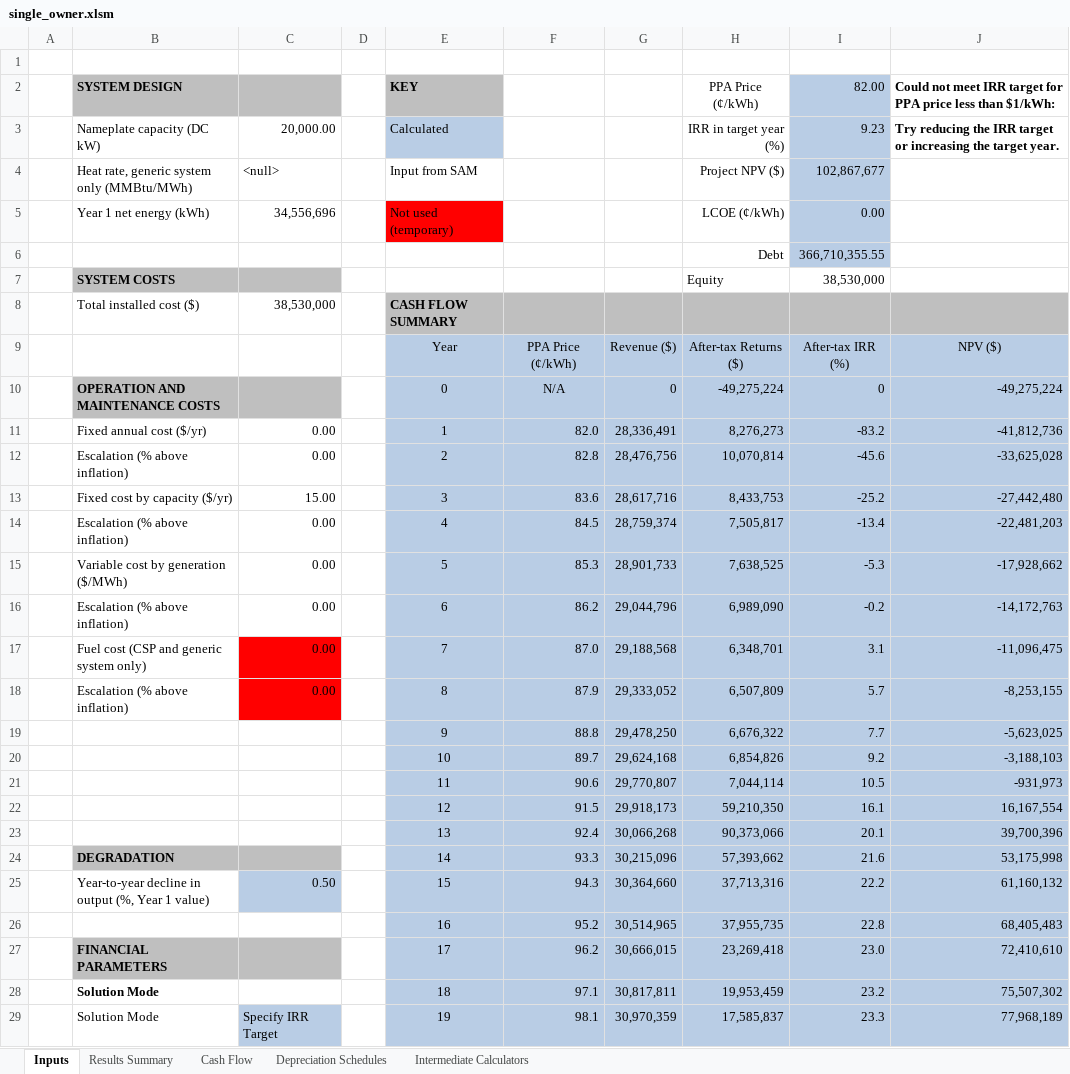
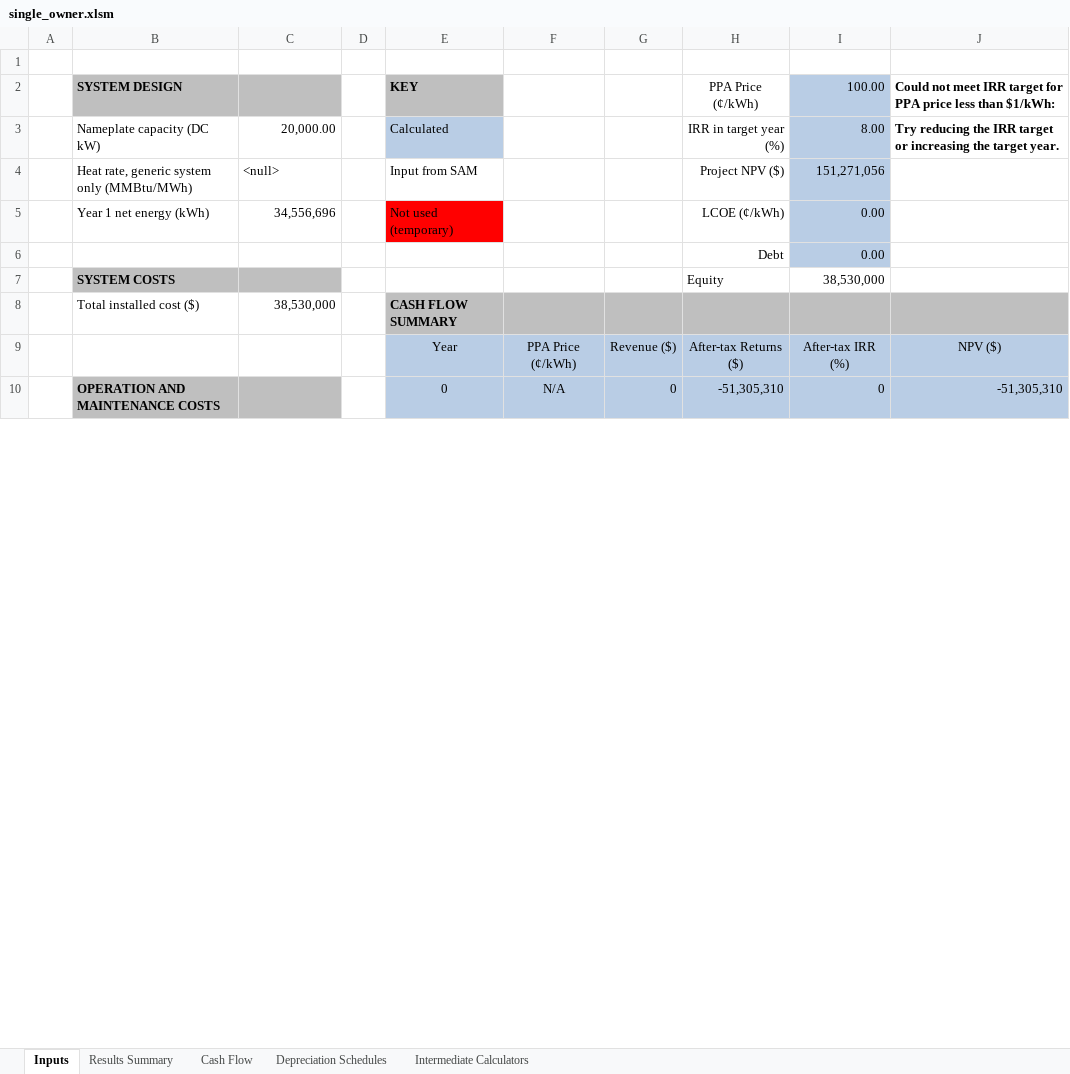
Before and after one commit to NREL/SAM, an Excel workbook: deploy/runtime/spreadsheets/single_owner.xlsm, sheet Inputs, drawn as a sheet; only a part is shown; values as stored, in another font and other column widths than the file's, no borders; charts and pictures not drawn; removed rows and columns are numbered as before the commit, all else as after; the diff covers the shown part only; the diff names each change by its address in the sheet, - before the commit and + after, or states it on an @@ line.

```diff
--- a/deploy/runtime/spreadsheets/single_owner.xlsm (sheet Inputs)
+++ b/deploy/runtime/spreadsheets/single_owner.xlsm (sheet Inputs)
-I2: 82.00
+I2: 100.00
-I3: 9.23
+I3: 8.00
-I4: 102,867,677
+I4: 151,271,056
-I6: 366,710,355.55
+I6: 0.00
-H10: -49,275,224
+H10: -51,305,310
-J10: -49,275,224
+J10: -51,305,310
-row 11:  | Fixed annual cost ($/yr) | 0.00 |  | 1 | 82.0 | 28,336,491 | 8,276,273 | -83.2 | -41,812,736
-row 12:  | Escalation (% above inflation) | 0.00 |  | 2 | 82.8 | 28,476,756 | 10,070,814 | -45.6 | -33,625,028
-row 13:  | Fixed cost by capacity ($/yr) | 15.00 |  | 3 | 83.6 | 28,617,716 | 8,433,753 | -25.2 | -27,442,480
-row 14:  | Escalation (% above inflation) | 0.00 |  | 4 | 84.5 | 28,759,374 | 7,505,817 | -13.4 | -22,481,203
-row 15:  | Variable cost by generation ($/MWh) | 0.00 |  | 5 | 85.3 | 28,901,733 | 7,638,525 | -5.3 | -17,928,662
-row 16:  | Escalation (% above inflation) | 0.00 |  | 6 | 86.2 | 29,044,796 | 6,989,090 | -0.2 | -14,172,763
-row 17:  | Fuel cost (CSP and generic system only) | 0.00 |  | 7 | 87.0 | 29,188,568 | 6,348,701 | 3.1 | -11,096,475
-row 18:  | Escalation (% above inflation) | 0.00 |  | 8 | 87.9 | 29,333,052 | 6,507,809 | 5.7 | -8,253,155
-row 19:  |  |  |  | 9 | 88.8 | 29,478,250 | 6,676,322 | 7.7 | -5,623,025
-row 20:  |  |  |  | 10 | 89.7 | 29,624,168 | 6,854,826 | 9.2 | -3,188,103
-row 21:  |  |  |  | 11 | 90.6 | 29,770,807 | 7,044,114 | 10.5 | -931,973
-row 22:  |  |  |  | 12 | 91.5 | 29,918,173 | 59,210,350 | 16.1 | 16,167,554
-row 23:  |  |  |  | 13 | 92.4 | 30,066,268 | 90,373,066 | 20.1 | 39,700,396
-row 24:  | DEGRADATION |  |  | 14 | 93.3 | 30,215,096 | 57,393,662 | 21.6 | 53,175,998
-row 25:  | Year-to-year decline in output (%, Year 1 value) | 0.50 |  | 15 | 94.3 | 30,364,660 | 37,713,316 | 22.2 | 61,160,132
-row 26:  |  |  |  | 16 | 95.2 | 30,514,965 | 37,955,735 | 22.8 | 68,405,483
-row 27:  | FINANCIAL PARAMETERS |  |  | 17 | 96.2 | 30,666,015 | 23,269,418 | 23.0 | 72,410,610
-row 28:  | Solution Mode |  |  | 18 | 97.1 | 30,817,811 | 19,953,459 | 23.2 | 75,507,302
-row 29:  | Solution Mode | Specify IRR Target |  | 19 | 98.1 | 30,970,359 | 17,585,837 | 23.3 | 77,968,189
```
Also changed, not shown: 26 added rows, 7 removed rows, 5 edited cells and cell formats elsewhere in this sheet, sheet Cash Flow, sheet Results Summary, formulas that keep their value, charts or pictures, 1 other file.
